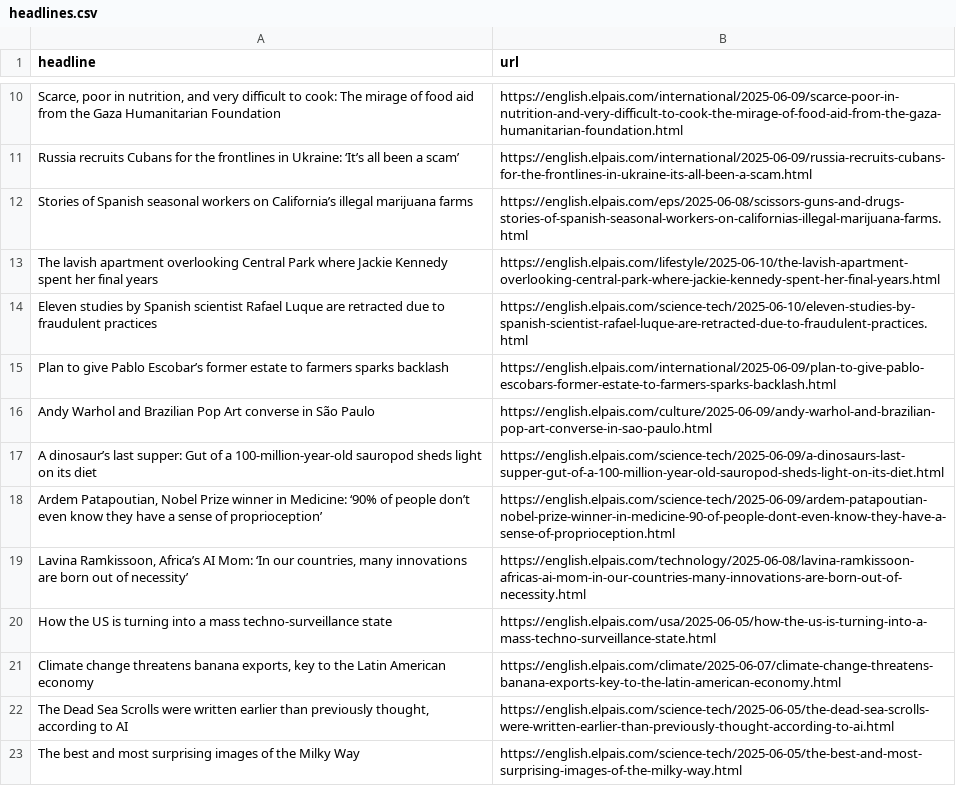
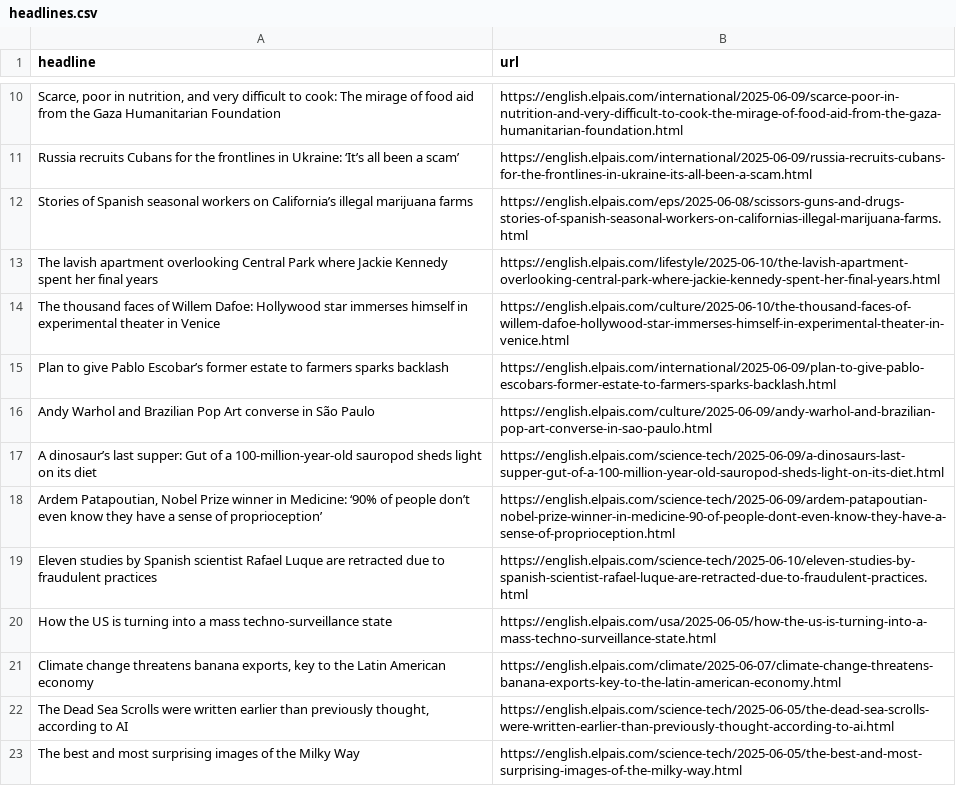
Before and after one commit to dafnikaravola/soma-s-autoscrapper, a CSV file: headlines.csv, drawn as a sheet; only a part is shown, gaps mark what is left out.

```diff
--- a/headlines.csv
+++ b/headlines.csv
@@ -13,3 +13,3 @@ Stories of Spanish seasonal workers on California’s illegal marijuana farms,ht
 The lavish apartment overlooking Central Park where Jackie Kennedy spent her final years,https://english.elpais.com/lifestyle/2025-06-10/the-lavish-apartment-overlooking-central-park-where-jackie-kennedy-spent-her-final-years.html
-Eleven studies by Spanish scientist Rafael Luque are retracted due to fraudulent practices ,https://english.elpais.com/science-tech/2025-06-10/eleven-studies-by-spanish-scientist-rafael-luque-are-retracted-due-to-fraudulent-practices.html
+The thousand faces of Willem Dafoe: Hollywood star immerses himself in experimental theater in Venice,https://english.elpais.com/culture/2025-06-10/the-thousand-faces-of-willem-dafoe-hollywood-star-immerses-himself-in-experimental-theater-in-venice.html
 Plan to give Pablo Escobar’s former estate to farmers sparks backlash,https://english.elpais.com/international/2025-06-09/plan-to-give-pablo-escobars-former-estate-to-farmers-sparks-backlash.html
@@ -18,3 +18,3 @@ A dinosaur’s last supper: Gut of a 100-million-year-old sauropod sheds light o
 "Ardem Patapoutian, Nobel Prize winner in Medicine: ‘90% of people don’t even know they have a sense of proprioception’",https://english.elpais.com/science-tech/2025-06-09/ardem-patapoutian-nobel-prize-winner-in-medicine-90-of-people-dont-even-know-they-have-a-sense-of-proprioception.html
-"Lavina Ramkissoon, Africa’s AI Mom: ‘In our countries, many innovations are born out of necessity’ ",https://english.elpais.com/technology/2025-06-08/lavina-ramkissoon-africas-ai-mom-in-our-countries-many-innovations-are-born-out-of-necessity.html
+Eleven studies by Spanish scientist Rafael Luque are retracted due to fraudulent practices ,https://english.elpais.com/science-tech/2025-06-10/eleven-studies-by-spanish-scientist-rafael-luque-are-retracted-due-to-fraudulent-practices.html
 How the US is turning into a mass techno-surveillance state,https://english.elpais.com/usa/2025-06-05/how-the-us-is-turning-into-a-mass-techno-surveillance-state.html
```
